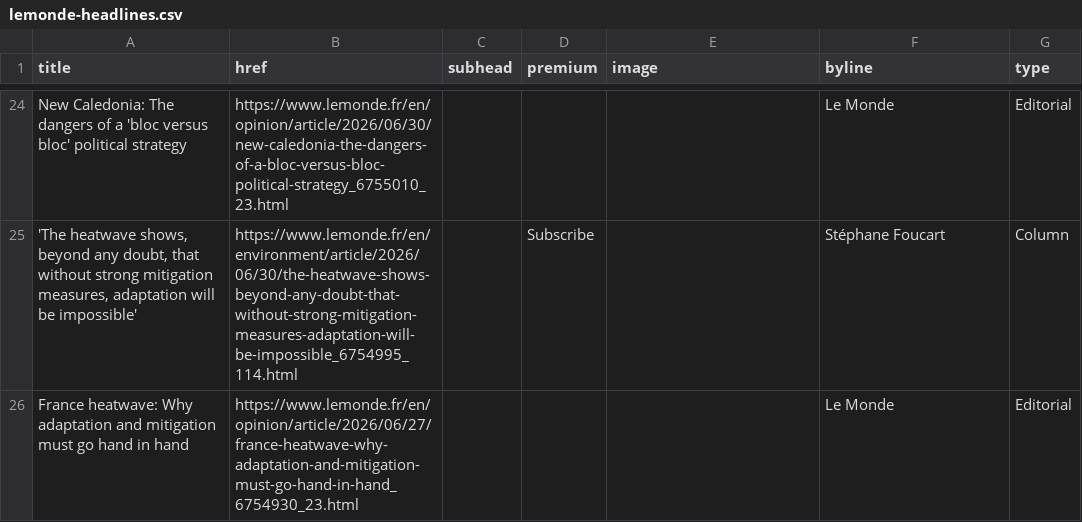
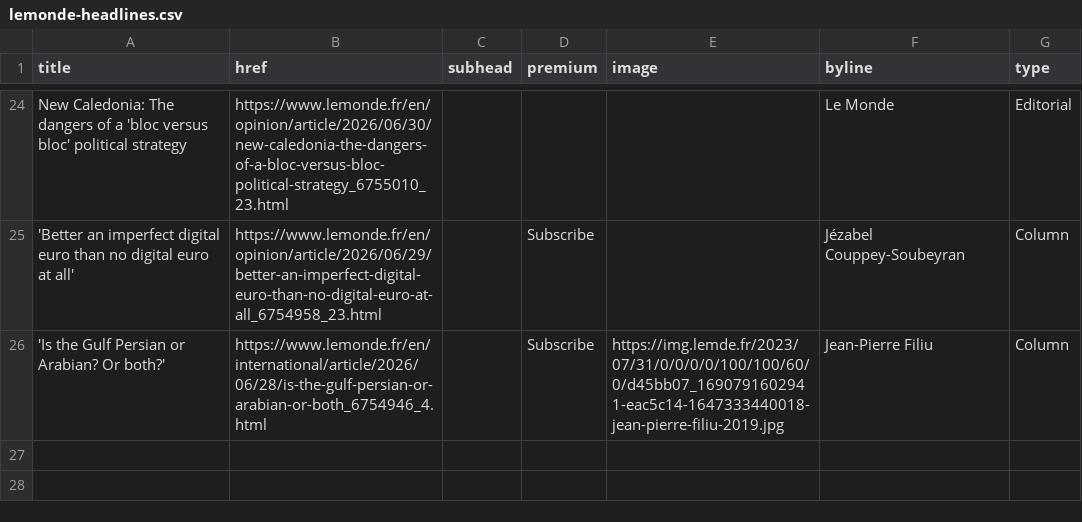
Before and after one commit to nicchoi-29/lede-07-homework-lemonde, a CSV file: lemonde-headlines.csv, drawn as a sheet; only a part is shown, gaps mark what is left out; removed rows and columns are numbered as before the commit, all else as after; the diff covers the shown part only; the diff names each change by its address in the sheet, - before the commit and + after, or states it on an @@ line.

```diff
--- a/lemonde-headlines.csv
+++ b/lemonde-headlines.csv
-A25 (title): 'The heatwave shows, beyond any doubt, that without strong mitigation measures, adaptation will be impossible'
+A25 (title): 'Better an imperfect digital euro than no digital euro at all'
-B25 (href): https://www.lemonde.fr/en/environment/article/2026/06/30/the-heatwave-shows-beyond-any-doubt-that-without-strong-mitigation-measures-adaptation-will-be-impossible_6754995_114.html
+B25 (href): https://www.lemonde.fr/en/opinion/article/2026/06/29/better-an-imperfect-digital-euro-than-no-digital-euro-at-all_6754958_23.html
-F25 (byline): Stéphane Foucart
+F25 (byline): Jézabel Couppey-Soubeyran
-row 26: France heatwave: Why adaptation and mitigation must go hand in hand | https://www.lemonde.fr/en/opinion/article/2026/06/27/france-heatwave-why-adaptation-and-mitigation-must-go-hand-in-hand_6754930_23.html |  |  |  | Le Monde | Editorial
+row 26: 'Is the Gulf Persian or Arabian? Or both?' | https://www.lemonde.fr/en/international/article/2026/06/28/is-the-gulf-persian-or-arabian-or-both_6754946_4.html |  | Subscribe | https://img.lemde.fr/2023/07/31/0/0/0/0/100/100/60/0/d45bb07_1690791602941-eac5c14-1647333440018-jean-pierre-filiu-2019.jpg | Jean-Pierre Filiu | Column
```
Also changed, not shown: 8 added rows, 8 removed rows and 16 edited cells elsewhere in this file.
